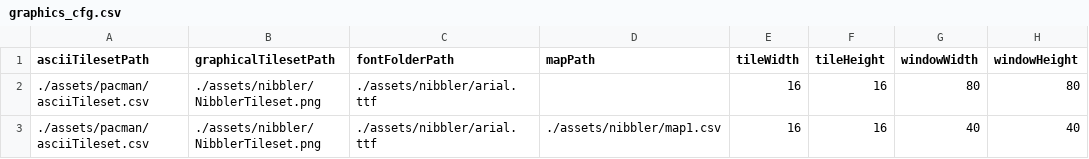
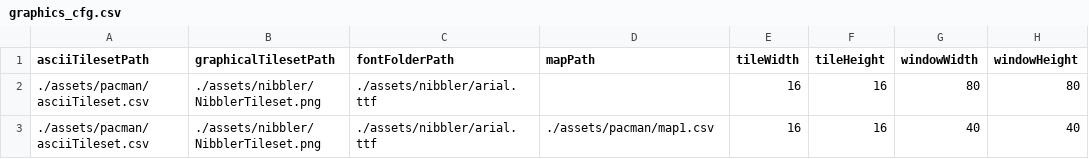
Before and after one commit to mindoodoo/Arcade, a CSV file: assets/pacman/graphics_cfg.csv, drawn as a sheet; only a part is shown; the diff names each change by its address in the sheet, - before the commit and + after, or states it on an @@ line.

Commit message:
Changed map to map1.csv for pacman

```diff
--- a/assets/pacman/graphics_cfg.csv
+++ b/assets/pacman/graphics_cfg.csv
-D3 (mapPath): ./assets/nibbler/map1.csv
+D3 (mapPath): ./assets/pacman/map1.csv
```
Also changed, not shown: 2 other files.
